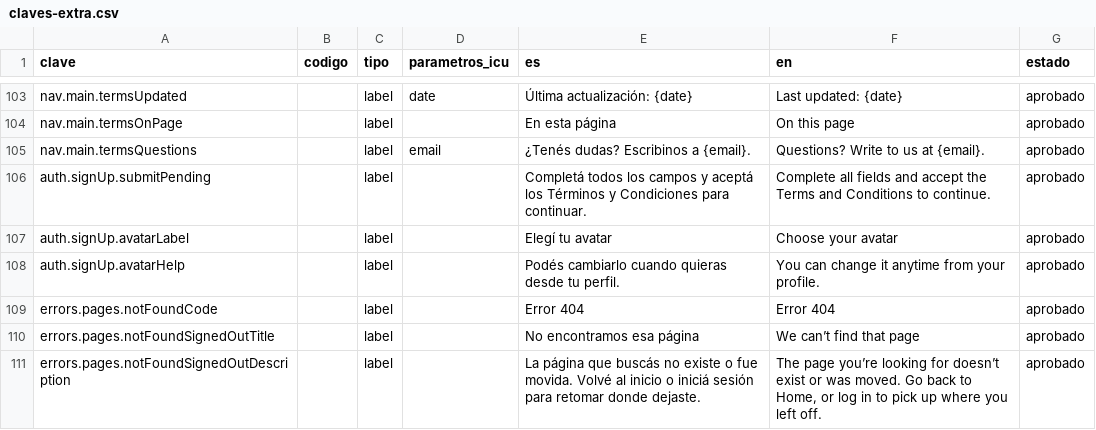
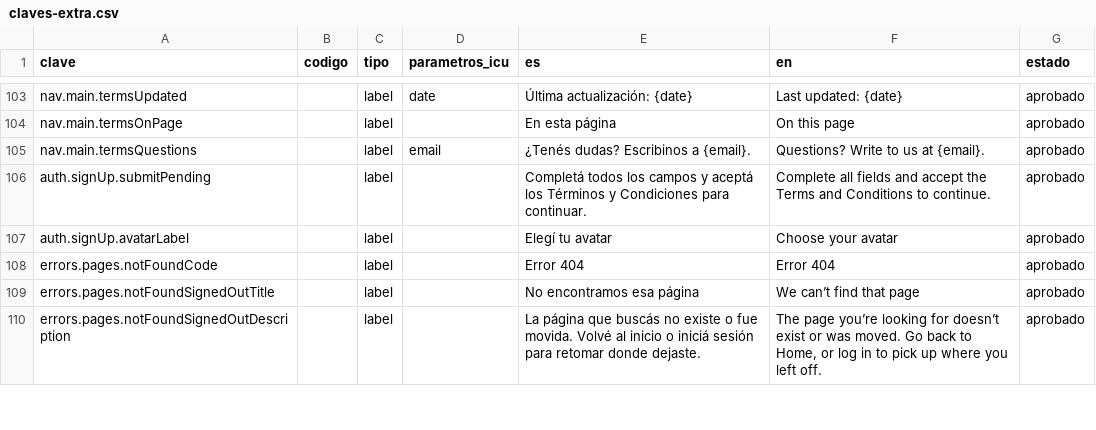
Before and after one commit to MarcosDebona25/FilmAI, a CSV file: traducciones/claves-extra.csv, drawn as a sheet; only a part is shown, gaps mark what is left out.

```diff
--- a/traducciones/claves-extra.csv
+++ b/traducciones/claves-extra.csv
@@ -107,3 +107,2 @@ auth.signUp.submitPending,,label,,Completá todos los campos y aceptá los Térm
 auth.signUp.avatarLabel,,label,,Elegí tu avatar,Choose your avatar,aprobado
-auth.signUp.avatarHelp,,label,,Podés cambiarlo cuando quieras desde tu perfil.,You can change it anytime from your profile.,aprobado
 errors.pages.notFoundCode,,label,,Error 404,Error 404,aprobado
```
Also changed, not shown: traducciones/claves.csv, 16 other files.
